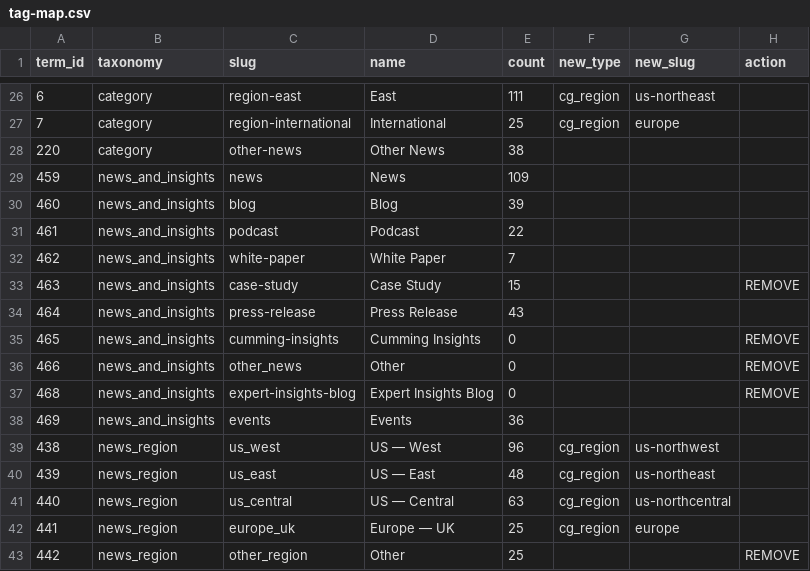
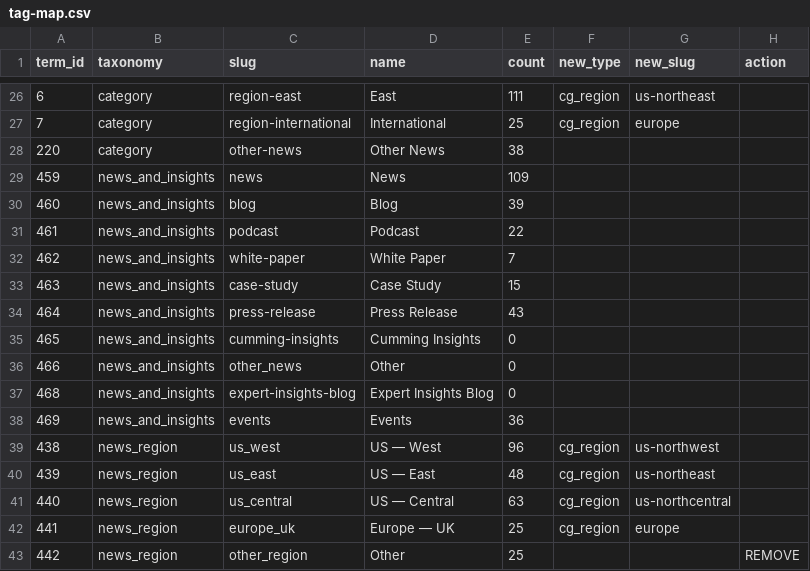
Before and after one commit to autogram-is/cg-web, a CSV file: public_html/wp-content/plugins/cg-migrate/data/tag-map.csv, drawn as a sheet; only a part is shown, gaps mark what is left out.

```diff
--- a/public_html/wp-content/plugins/cg-migrate/data/tag-map.csv
+++ b/public_html/wp-content/plugins/cg-migrate/data/tag-map.csv
@@ -32,7 +32,7 @@ term_id,taxonomy,slug,name,count,new_type,new_slug,action
 462,news_and_insights,white-paper,White Paper,7,,,
-463,news_and_insights,case-study,Case Study,15,,,REMOVE
+463,news_and_insights,case-study,Case Study,15,,,
 464,news_and_insights,press-release,Press Release,43,,,
-465,news_and_insights,cumming-insights,Cumming Insights,0,,,REMOVE
-466,news_and_insights,other_news,Other,0,,,REMOVE
-468,news_and_insights,expert-insights-blog,Expert Insights Blog,0,,,REMOVE
+465,news_and_insights,cumming-insights,Cumming Insights,0,,,
+466,news_and_insights,other_news,Other,0,,,
+468,news_and_insights,expert-insights-blog,Expert Insights Blog,0,,,
 469,news_and_insights,events,Events,36,,,
```
Also changed, not shown: 3 other files.
